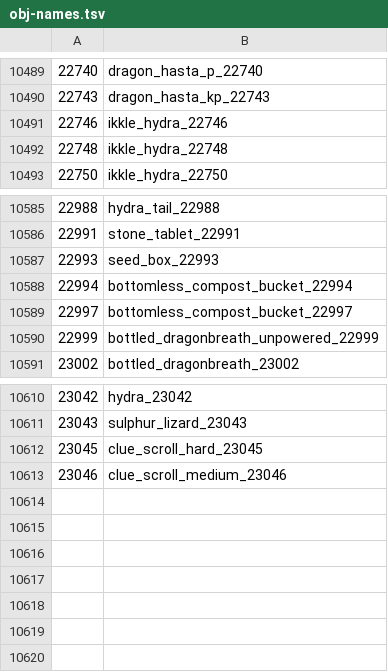
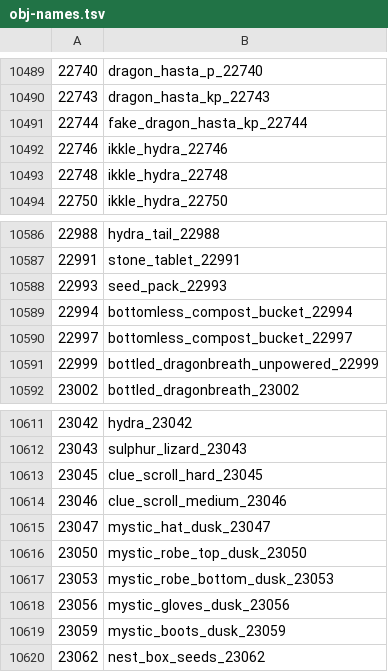
Before and after one commit to RuneStar/cs2, a TSV file: src/main/resources/org/runestar/cs2/obj-names.tsv, drawn as a sheet; only a part is shown, gaps mark what is left out.

Commit message:
Update cache data

```diff
--- a/src/main/resources/org/runestar/cs2/obj-names.tsv
+++ b/src/main/resources/org/runestar/cs2/obj-names.tsv
@@ -10490,2 +10490,3 @@
 22743	dragon_hasta_kp_22743
+22744	fake_dragon_hasta_kp_22744
 22746	ikkle_hydra_22746
@@ -10586,3 +10587,3 @@
 22991	stone_tablet_22991
-22993	seed_box_22993
+22993	seed_pack_22993
 22994	bottomless_compost_bucket_22994
@@ -10613 +10614,7 @@
 23046	clue_scroll_medium_23046
+23047	mystic_hat_dusk_23047
+23050	mystic_robe_top_dusk_23050
+23053	mystic_robe_bottom_dusk_23053
+23056	mystic_gloves_dusk_23056
+23059	mystic_boots_dusk_23059
+23062	nest_box_seeds_23062
```
Also changed, not shown: src/main/resources/org/runestar/cs2/param-types.tsv, src/main/resources/org/runestar/cs2/script-names.tsv.
